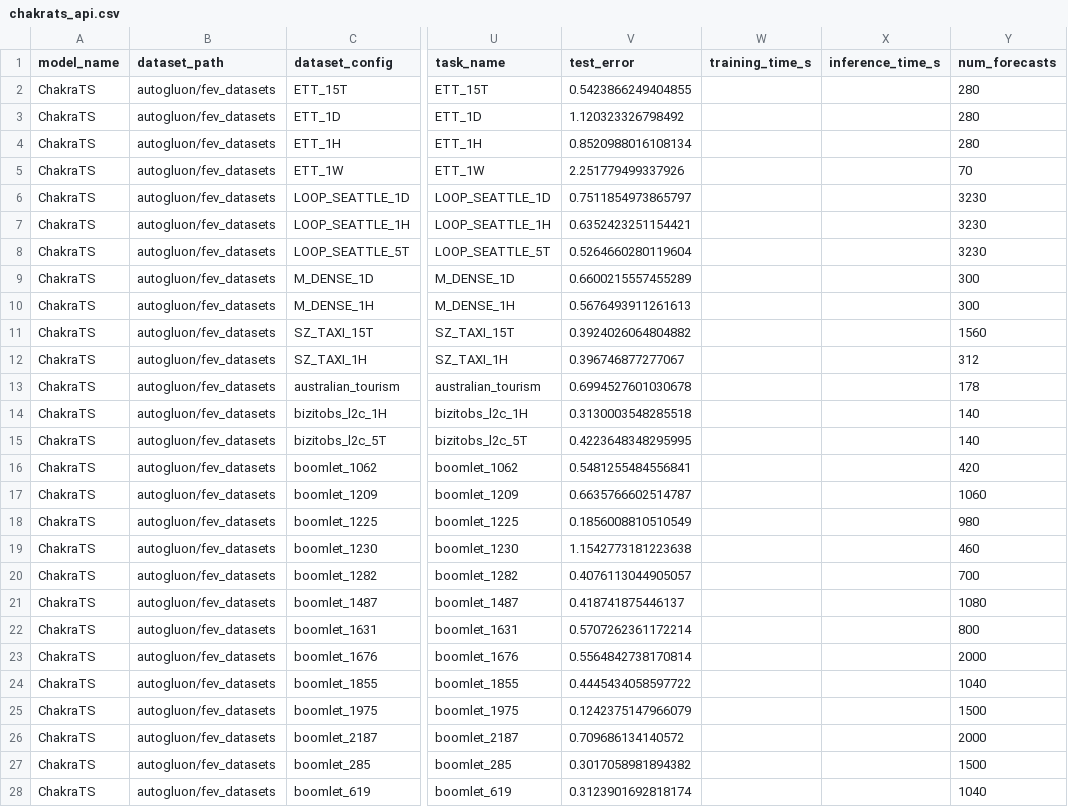
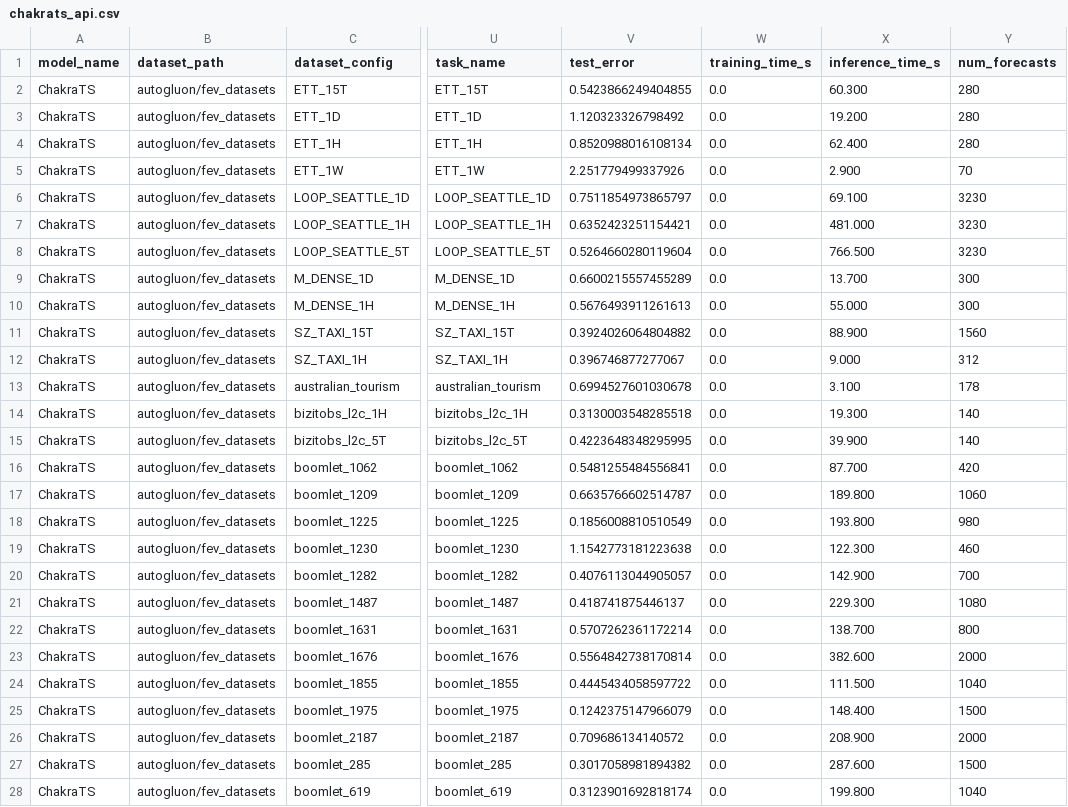
Before and after one commit to autogluon/fev, a CSV file: benchmarks/fev_bench/results/chakrats_api.csv, drawn as a sheet; only a part is shown, gaps mark what is left out; the diff covers the shown part only; the diff names each change by its address in the sheet, - before the commit and + after, or states it on an @@ line.

Commit message:
Record per-task inference time; size requests under the API limits

```diff
--- a/benchmarks/fev_bench/results/chakrats_api.csv
+++ b/benchmarks/fev_bench/results/chakrats_api.csv
-W2:W28 (training_time_s): (empty)
+W2:W28 (training_time_s): 0.0
-X2 (inference_time_s): (empty)
+X2 (inference_time_s): 60.300
-X3 (inference_time_s): (empty)
+X3 (inference_time_s): 19.200
-X4 (inference_time_s): (empty)
+X4 (inference_time_s): 62.400
-X5 (inference_time_s): (empty)
+X5 (inference_time_s): 2.900
-X6 (inference_time_s): (empty)
+X6 (inference_time_s): 69.100
-X7 (inference_time_s): (empty)
+X7 (inference_time_s): 481.000
-X8 (inference_time_s): (empty)
+X8 (inference_time_s): 766.500
-X9 (inference_time_s): (empty)
+X9 (inference_time_s): 13.700
-X10 (inference_time_s): (empty)
+X10 (inference_time_s): 55.000
-X11 (inference_time_s): (empty)
+X11 (inference_time_s): 88.900
-X12 (inference_time_s): (empty)
+X12 (inference_time_s): 9.000
-X13 (inference_time_s): (empty)
+X13 (inference_time_s): 3.100
-X14 (inference_time_s): (empty)
+X14 (inference_time_s): 19.300
-X15 (inference_time_s): (empty)
+X15 (inference_time_s): 39.900
-X16 (inference_time_s): (empty)
+X16 (inference_time_s): 87.700
-X17 (inference_time_s): (empty)
+X17 (inference_time_s): 189.800
-X18 (inference_time_s): (empty)
+X18 (inference_time_s): 193.800
-X19 (inference_time_s): (empty)
+X19 (inference_time_s): 122.300
-X20 (inference_time_s): (empty)
+X20 (inference_time_s): 142.900
-X21 (inference_time_s): (empty)
+X21 (inference_time_s): 229.300
-X22 (inference_time_s): (empty)
+X22 (inference_time_s): 138.700
-X23 (inference_time_s): (empty)
+X23 (inference_time_s): 382.600
-X24 (inference_time_s): (empty)
+X24 (inference_time_s): 111.500
-X25 (inference_time_s): (empty)
+X25 (inference_time_s): 148.400
-X26 (inference_time_s): (empty)
+X26 (inference_time_s): 208.900
-X27 (inference_time_s): (empty)
+X27 (inference_time_s): 287.600
-X28 (inference_time_s): (empty)
+X28 (inference_time_s): 199.800
```
Also changed, not shown: 146 edited cells elsewhere in this file, 1 other file.
